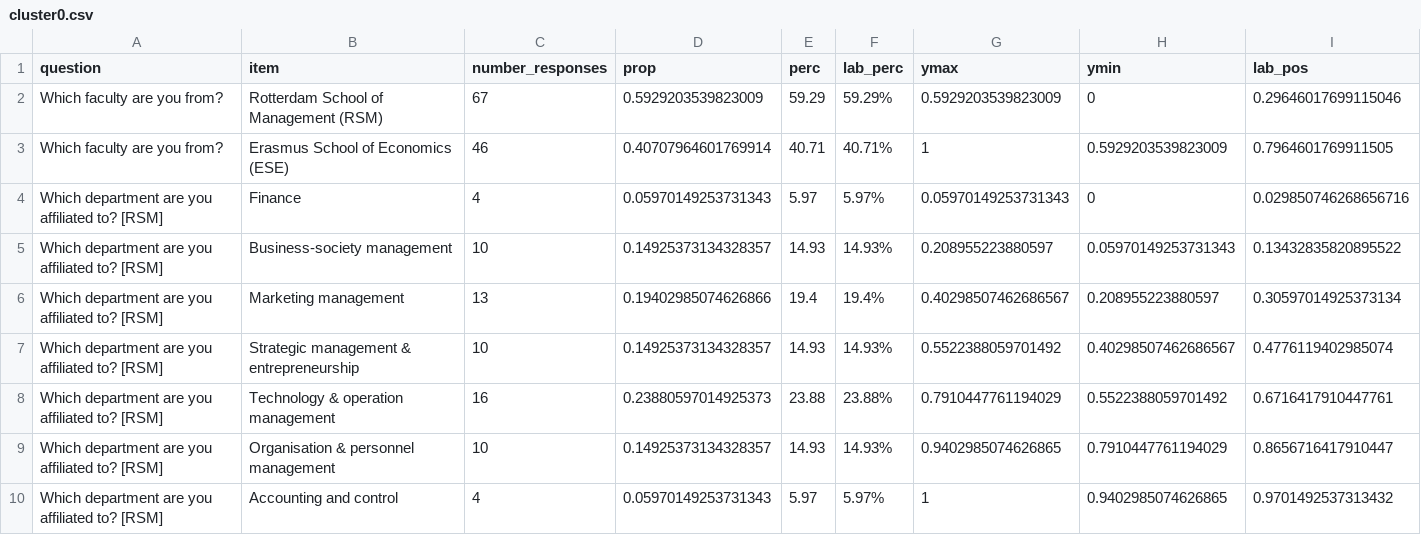
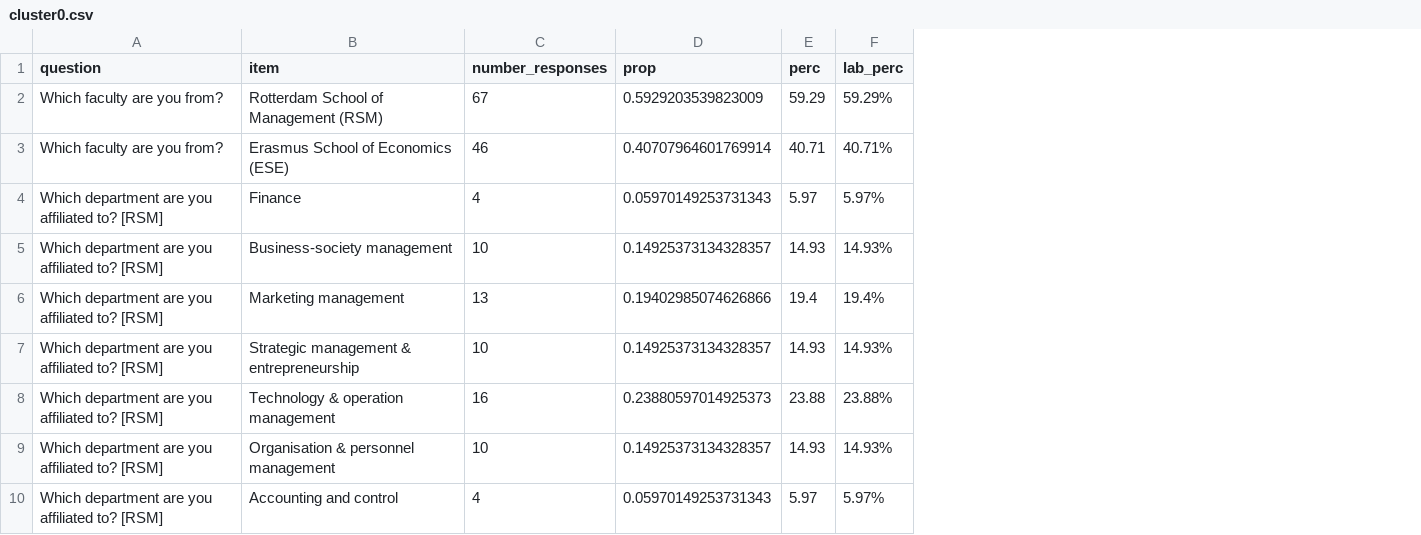
Before and after one commit to eur-nl/2021_ERIM_OS_Survey, a CSV file: data/preproc/cluster0.csv, drawn as a sheet; only a part is shown; the diff names each change by its address in the sheet, - before the commit and + after, or states it on an @@ line.

Commit message:
lollipop, cluster 0

```diff
--- a/data/preproc/cluster0.csv
+++ b/data/preproc/cluster0.csv
-column G (ymax), rows 2-10: 0.5929203539823009 | 1 | 0.05970149253731343 | 0.208955223880597 | 0.40298507462686567 | 0.5522388059701492 | 0.7910447761194029 | 0.9402985074626865 | 1
-column H (ymin), rows 2-10: 0 | 0.5929203539823009 | 0 | 0.05970149253731343 | 0.208955223880597 | 0.40298507462686567 | 0.5522388059701492 | 0.7910447761194029 | 0.9402985074626865
-column I (lab_pos), rows 2-10: 0.29646017699115046 | 0.7964601769911505 | 0.029850746268656716 | 0.13432835820895522 | 0.30597014925373134 | 0.4776119402985074 | 0.6716417910447761 | 0.8656716417910447 | 0.9701492537313432
```
Also changed, not shown: 2 other files.
